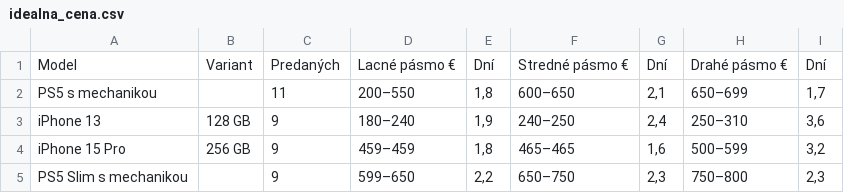
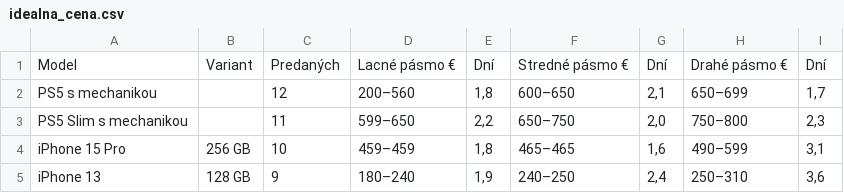
Before and after one commit to redblacck4-code/bazos-statistiky, a CSV file: data/idealna_cena.csv, drawn as a sheet.

```diff
--- a/data/idealna_cena.csv
+++ b/data/idealna_cena.csv
@@ -1,5 +1,5 @@
 Model;Variant;Predaných;Lacné pásmo €;Dní;Stredné pásmo €;Dní;Drahé pásmo €;Dní
-PS5 s mechanikou;;11;200–550;1,8;600–650;2,1;650–699;1,7
+PS5 s mechanikou;;12;200–560;1,8;600–650;2,1;650–699;1,7
+PS5 Slim s mechanikou;;11;599–650;2,2;650–750;2,0;750–800;2,3
+iPhone 15 Pro;256 GB;10;459–459;1,8;465–465;1,6;490–599;3,1
 iPhone 13;128 GB;9;180–240;1,9;240–250;2,4;250–310;3,6
-iPhone 15 Pro;256 GB;9;459–459;1,8;465–465;1,6;500–599;3,2
-PS5 Slim s mechanikou;;9;599–650;2,2;650–750;2,3;750–800;2,3
```
Also changed, not shown: data/inzeraty.csv, data/najlepsi_flip.csv, 6 other files.
